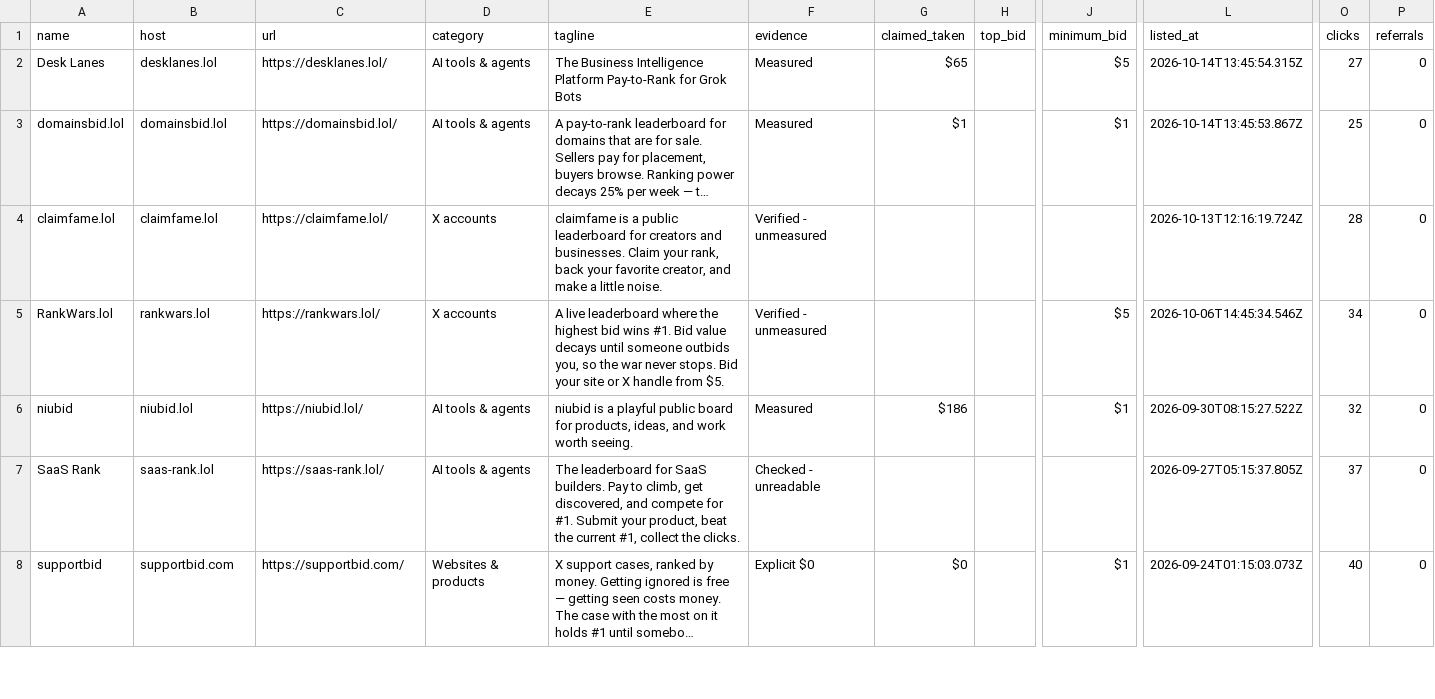
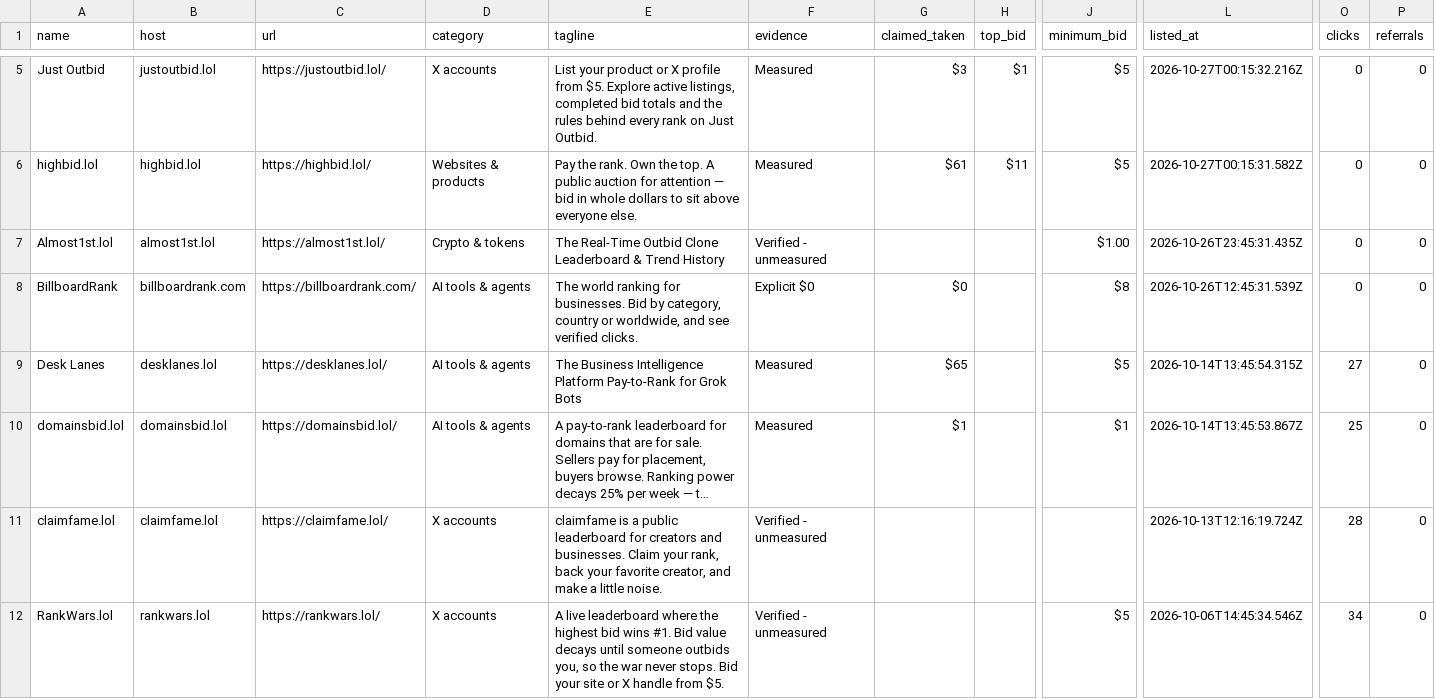
Before and after one commit to clickalex/Outbid.lol_copy_demo, a CSV file: data/outbid-market-inventory.csv, drawn as a sheet; only a part is shown, gaps mark what is left out; the shorter side is filled out with more unchanged rows; long unchanged cells end in …; rows hold the shown columns only; the diff covers the shown part only; the diff names each change by its address in the sheet, - before the commit and + after, or states it on an @@ line.

```diff
--- a/data/outbid-market-inventory.csv
+++ b/data/outbid-market-inventory.csv
+row 5: Just Outbid | justoutbid.lol | https://justoutbid.lol/ | X accounts | List your product or X profile from $5. Explore active listings, completed bid totals and the rules behind every rank on Just Outbid. | Measured | $3 | $1 | $5 | 2026-10-27T00:15:32.216Z | 0 | 0
+row 6: highbid.lol | highbid.lol | https://highbid.lol/ | Websites & products | Pay the rank. Own the top. A public auction for attention — bid in whole dollars to sit above everyone else. | Measured | $61 | $11 | $5 | 2026-10-27T00:15:31.582Z | 0 | 0
+row 7: Almost1st.lol | almost1st.lol | https://almost1st.lol/ | Crypto & tokens | The Real-Time Outbid Clone Leaderboard & Trend History | Verified - unmeasured |  |  | $1.00 | 2026-10-26T23:45:31.435Z | 0 | 0
+row 8: BillboardRank | billboardrank.com | https://billboardrank.com/ | AI tools & agents | The world ranking for businesses. Bid by category, country or worldwide, and see verified clicks. | Explicit $0 | $0 |  | $8 | 2026-10-26T12:45:31.539Z | 0 | 0
```
Also changed, not shown: 3 added rows and 51 edited cells elsewhere in this file, 4 other files.
